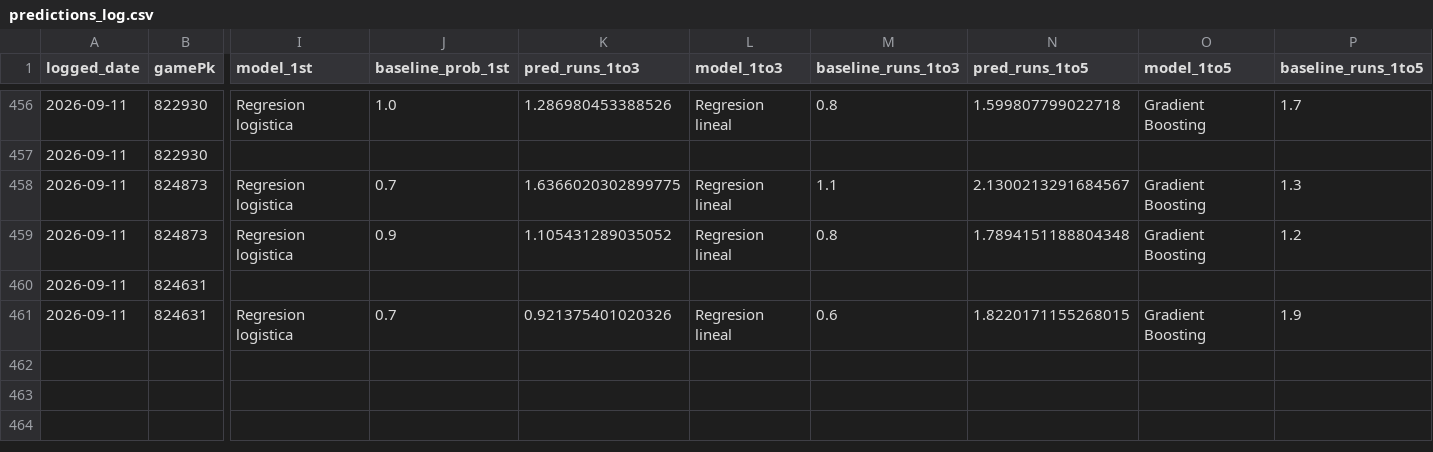
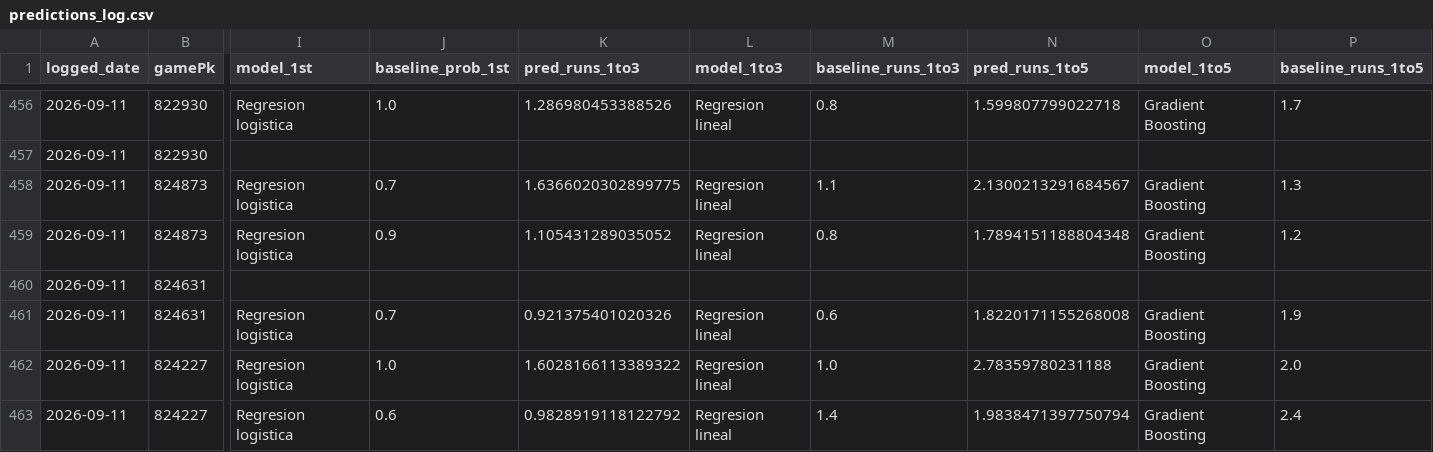
Before and after one commit to BrandonPalmaJobs/apuestas-mlb, a CSV file: predictions_log.csv, drawn as a sheet; only a part is shown, gaps mark what is left out; rows hold the shown columns only; the diff names each change by its address in the sheet, - before the commit and + after, or states it on an @@ line.

Commit message:
Log de predicciones 2026-09-11

```diff
--- a/predictions_log.csv
+++ b/predictions_log.csv
-N461 (pred_runs_1to5): 1.8220171155268015
+N461 (pred_runs_1to5): 1.8220171155268008
+row 462: 2026-09-11 | 824227 | Regresion logistica | 1.0 | 1.6028166113389322 | Regresion lineal | 1.0 | 2.78359780231188 | Gradient Boosting | 2.0
+row 463: 2026-09-11 | 824227 | Regresion logistica | 0.6 | 0.9828919118122792 | Regresion lineal | 1.4 | 1.9838471397750794 | Gradient Boosting | 2.4
```
